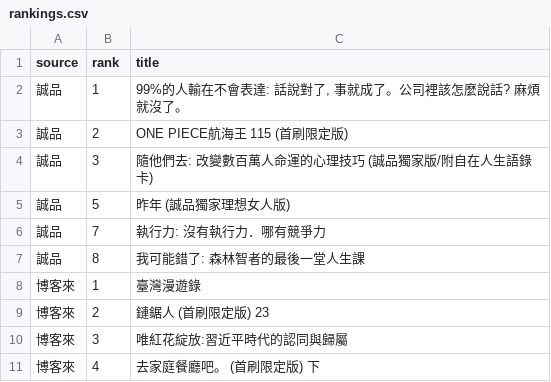
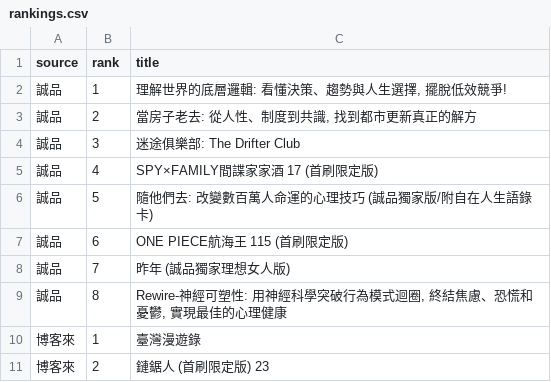
Before and after one commit to ninachang81/book-bestseller-tracker, a CSV file: rankings.csv, drawn as a sheet; only a part is shown; the shorter side is filled out with more unchanged rows.

```diff
--- a/rankings.csv
+++ b/rankings.csv
@@ -1,8 +1,10 @@
 source,rank,title
-誠品,1,"99%的人輸在不會表達: 話說對了, 事就成了。公司裡該怎麼說話? 麻煩就沒了。"
-誠品,2,ONE PIECE航海王 115 (首刷限定版)
-誠品,3,隨他們去: 改變數百萬人命運的心理技巧 (誠品獨家版/附自在人生語錄卡)
-誠品,5,昨年 (誠品獨家理想女人版)
-誠品,7,執行力: 沒有執行力．哪有競爭力
-誠品,8,我可能錯了: 森林智者的最後一堂人生課
+誠品,1,"理解世界的底層邏輯: 看懂決策、趨勢與人生選擇, 擺脫低效競爭!"
+誠品,2,"當房子老去: 從人性、制度到共識, 找到都市更新真正的解方"
+誠品,3,迷途俱樂部: The Drifter Club
+誠品,4,SPY×FAMILY間諜家家酒 17 (首刷限定版)
+誠品,5,隨他們去: 改變數百萬人命運的心理技巧 (誠品獨家版/附自在人生語錄卡)
+誠品,6,ONE PIECE航海王 115 (首刷限定版)
+誠品,7,昨年 (誠品獨家理想女人版)
+誠品,8,"Rewire-神經可塑性: 用神經科學突破行為模式迴圈, 終結焦慮、恐慌和憂鬱, 實現最佳的心理健康"
 博客來,1,臺灣漫遊錄
```
Also changed, not shown: 2 other files.
